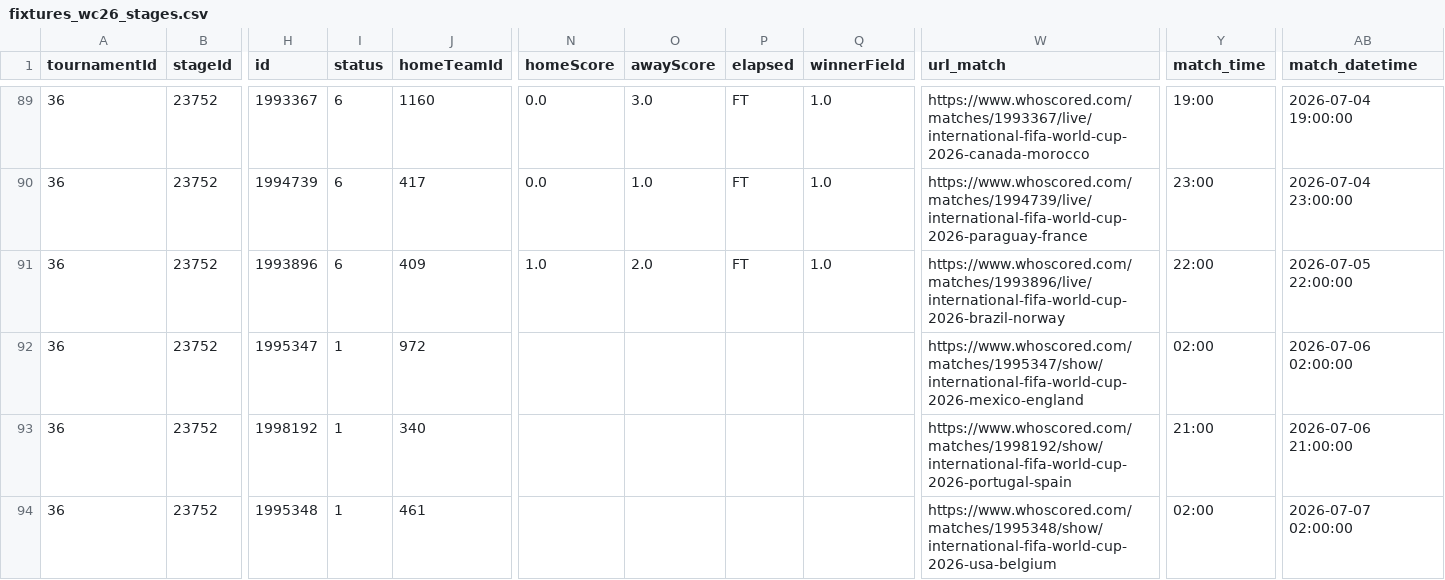
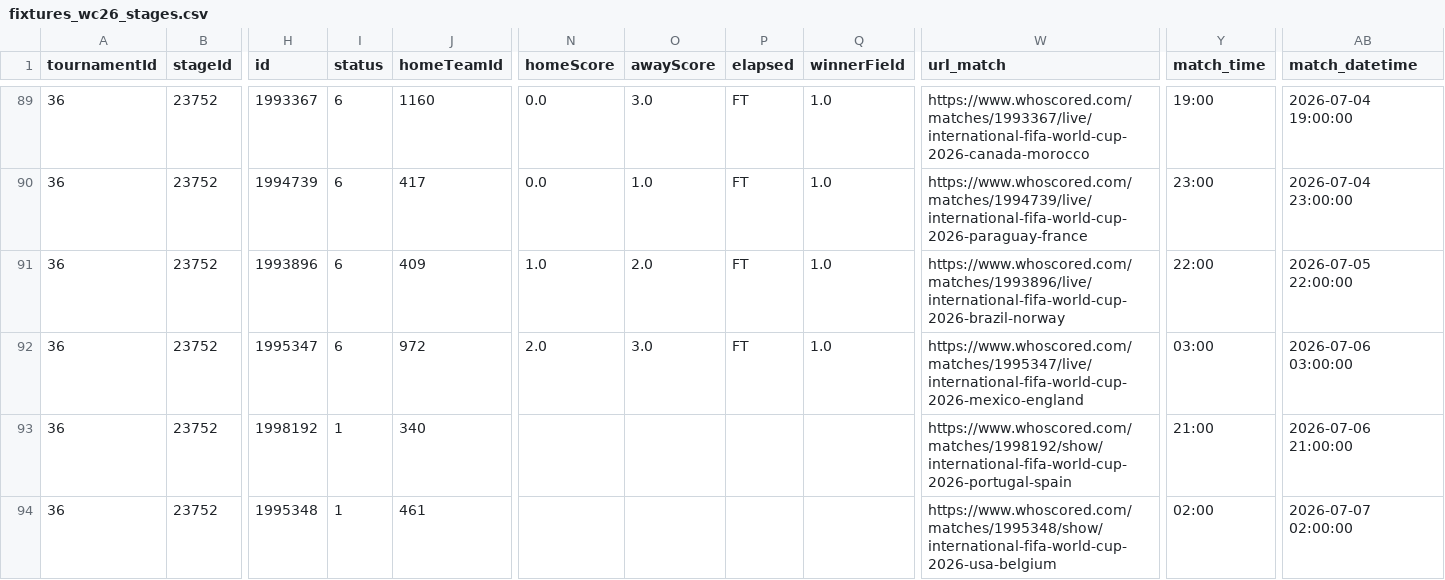
Before and after one commit to CescBlanco/world_cup_26_dashboard, a CSV file: worldcup26/data/fixtures_wc26_stages.csv, drawn as a sheet; only a part is shown, gaps mark what is left out; the diff covers the shown part only; the diff names each change by its address in the sheet, - before the commit and + after, or states it on an @@ line.

Commit message:
feat: upload data fixtures and players + jsons match R16 (Mexico vs England)

```diff
--- a/worldcup26/data/fixtures_wc26_stages.csv
+++ b/worldcup26/data/fixtures_wc26_stages.csv
-I92 (status): 1
+I92 (status): 6
-N92 (homeScore): (empty)
+N92 (homeScore): 2.0
-O92 (awayScore): (empty)
+O92 (awayScore): 3.0
-P92 (elapsed): (empty)
+P92 (elapsed): FT
-Q92 (winnerField): (empty)
+Q92 (winnerField): 1.0
-W92 (url_match): https://www.whoscored.com/matches/1995347/show/international-fifa-world-cup-2026-mexico-england
+W92 (url_match): https://www.whoscored.com/matches/1995347/live/international-fifa-world-cup-2026-mexico-england
-Y92 (match_time): 02:00
+Y92 (match_time): 03:00
-AB92 (match_datetime): 2026-07-06 02:00:00
+AB92 (match_datetime): 2026-07-06 03:00:00
```
Also changed, not shown: 1 added row elsewhere in this file, worldcup26/data/all_matches_wc26_fotmob.csv, worldcup26/data/all_players_wc26_fotmob.csv, 2 other files.
